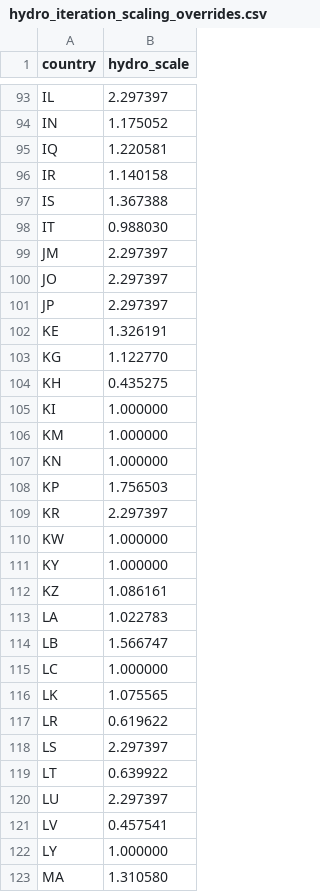
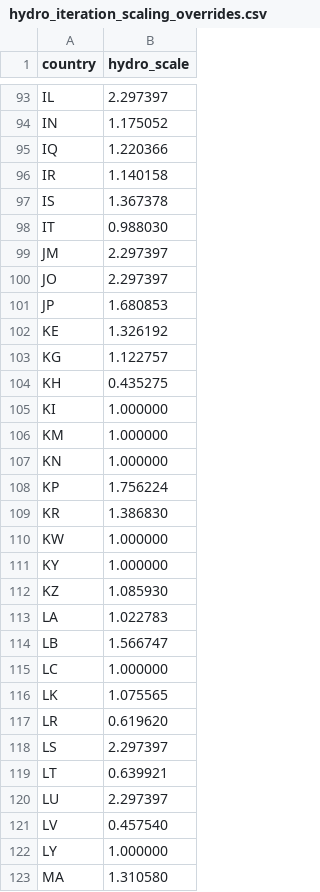
Before and after one commit to theomoers/energmod, a CSV file: validation/data/hydro_iteration_scaling_overrides.csv, drawn as a sheet; only a part is shown, gaps mark what is left out; the diff covers the shown part only.

Commit message:
Fix hydro fallback clipping and apply iterative scalings in all years

```diff
--- a/validation/data/hydro_iteration_scaling_overrides.csv
+++ b/validation/data/hydro_iteration_scaling_overrides.csv
@@ -94,5 +94,5 @@ IL,2.297397
 IN,1.175052
-IQ,1.220581
+IQ,1.220366
 IR,1.140158
-IS,1.367388
+IS,1.367378
 IT,0.988030
@@ -100,5 +100,5 @@ JM,2.297397
 JO,2.297397
-JP,2.297397
-KE,1.326191
-KG,1.122770
+JP,1.680853
+KE,1.326192
+KG,1.122757
 KH,0.435275
@@ -107,7 +107,7 @@ KM,1.000000
 KN,1.000000
-KP,1.756503
-KR,2.297397
+KP,1.756224
+KR,1.386830
 KW,1.000000
 KY,1.000000
-KZ,1.086161
+KZ,1.085930
 LA,1.022783
@@ -116,7 +116,7 @@ LC,1.000000
 LK,1.075565
-LR,0.619622
+LR,0.619620
 LS,2.297397
-LT,0.639922
+LT,0.639921
 LU,2.297397
-LV,0.457541
+LV,0.457540
 LY,1.000000
```
Also changed, not shown: 44 edited cells elsewhere in this file, 5 other files.
